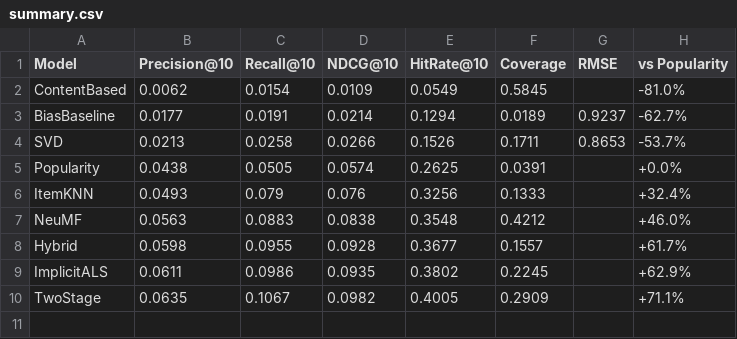
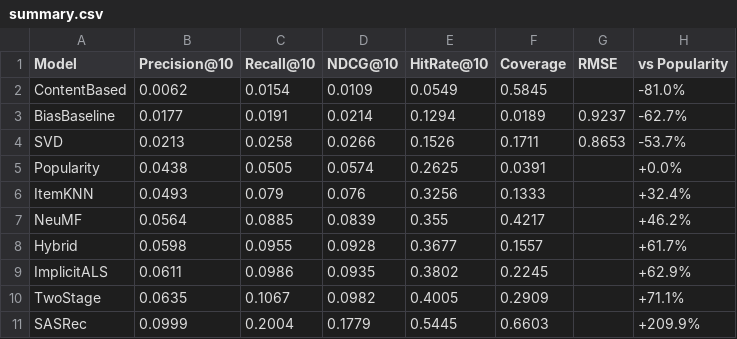
Before and after one commit to tiherd23/movie-recommender, a CSV file: results/summary.csv, drawn as a sheet.

Commit message:
Bảng tổng hợp: thêm SASRec

```diff
--- a/results/summary.csv
+++ b/results/summary.csv
@@ -6,3 +6,3 @@ Popularity,0.0438,0.0505,0.0574,0.2625,0.0391,,+0.0%
 ItemKNN,0.0493,0.079,0.076,0.3256,0.1333,,+32.4%
-NeuMF,0.0563,0.0883,0.0838,0.3548,0.4212,,+46.0%
+NeuMF,0.0564,0.0885,0.0839,0.355,0.4217,,+46.2%
 Hybrid,0.0598,0.0955,0.0928,0.3677,0.1557,,+61.7%
@@ -10 +10,2 @@ ImplicitALS,0.0611,0.0986,0.0935,0.3802,0.2245,,+62.9%
 TwoStage,0.0635,0.1067,0.0982,0.4005,0.2909,,+71.1%
+SASRec,0.0999,0.2004,0.1779,0.5445,0.6603,,+209.9%
```
Also changed, not shown: 1 other file.
